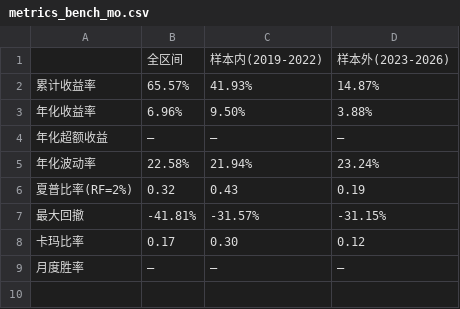
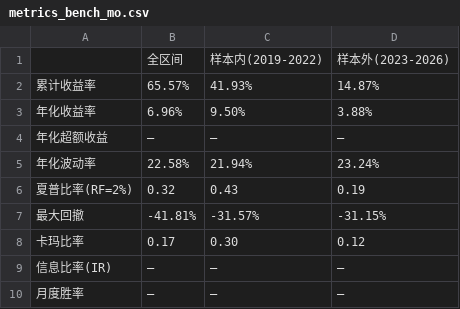
Before and after one commit to tallie414/quant500-momentum, a CSV file: output/metrics_bench_mo.csv, drawn as a sheet; the diff names each change by its address in the sheet, - before the commit and + after, or states it on an @@ line.

```diff
--- a/output/metrics_bench_mo.csv
+++ b/output/metrics_bench_mo.csv
+row 9: 信息比率(IR) | — | — | —
```
Also changed, not shown: output/metrics_mo.csv, output/metrics_v2.csv, 26 other files.
